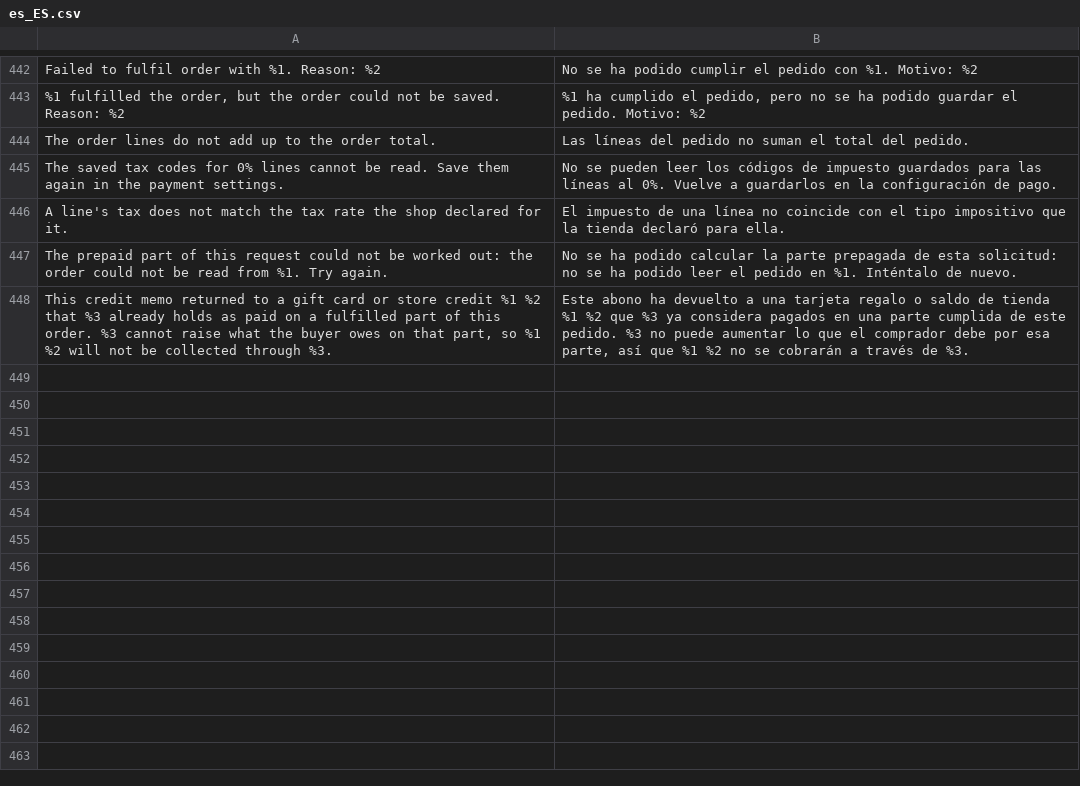
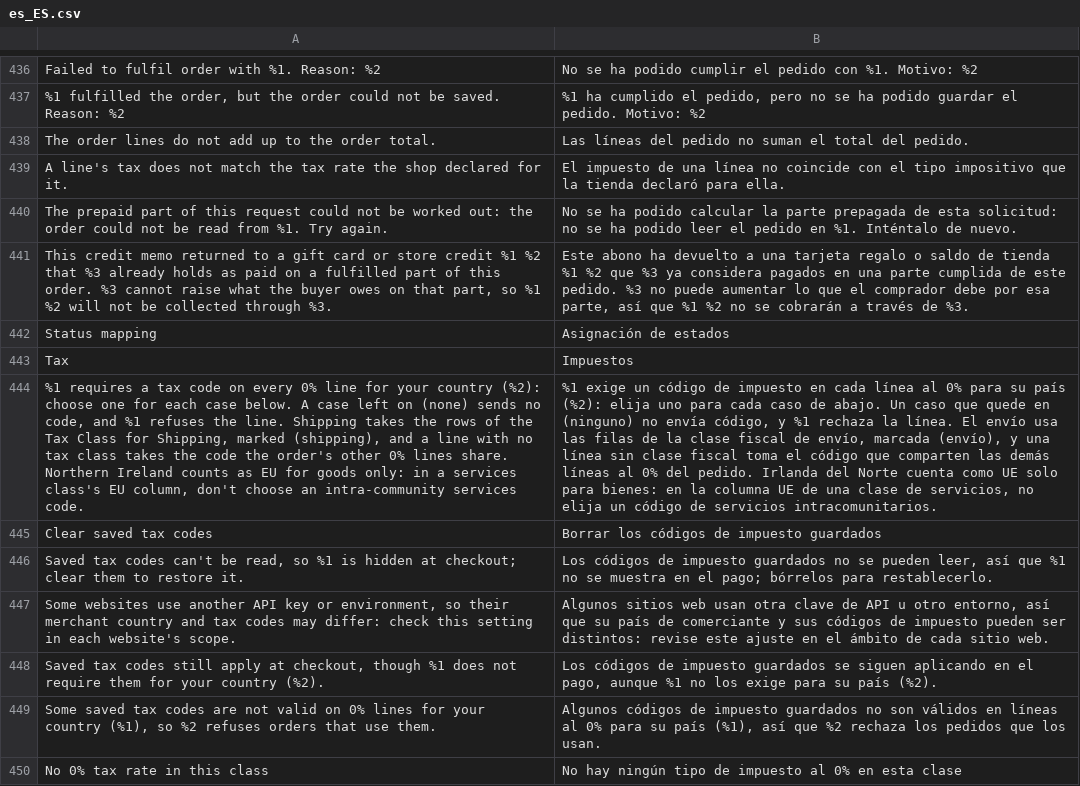
Before and after one commit to two-inc/magento-plugin, a CSV file: i18n/es_ES.csv, drawn as a sheet; only a part is shown, gaps mark what is left out; removed rows and columns are numbered as before the commit, all else as after; the diff covers the shown part only; the diff names each change by its address in the sheet, - before the commit and + after, or states it on an @@ line.

```diff
--- a/i18n/es_ES.csv
+++ b/i18n/es_ES.csv
-row 445: The saved tax codes for 0% lines cannot be read. Save them again in the payment settings. | No se pueden leer los códigos de impuesto guardados para las líneas al 0%. Vuelve a guardarlos en la configuración de pago.
+row 442: Status mapping | Asignación de estados
+row 443: Tax | Impuestos
+row 444: %1 requires a tax code on every 0% line for your country (%2): choose one for each case below. A case left on (none) sends no code, and %1 refuses the line. Shipping takes the rows of the Tax Class for Shipping, marked (shipping), and a line with no tax class takes the code the order's other 0% lines share. Northern Ireland counts as EU for goods only: in a services class's EU column, don't choose an intra-community services code. | %1 exige un código de impuesto en cada línea al 0% para su país (%2): elija uno para cada caso de abajo. Un caso que quede en (ninguno) no envía código, y %1 rechaza la línea. El envío usa las filas de la clase fiscal de envío, marcada (envío), y una línea sin clase fiscal toma el código que comparten las demás líneas al 0% del pedido. Irlanda del Norte cuenta como UE solo para bienes: en la columna UE de una clase de servicios, no elija un código de servicios intracomunitarios.
+row 445: Clear saved tax codes | Borrar los códigos de impuesto guardados
+row 446: Saved tax codes can't be read, so %1 is hidden at checkout; clear them to restore it. | Los códigos de impuesto guardados no se pueden leer, así que %1 no se muestra en el pago; bórrelos para restablecerlo.
+row 447: Some websites use another API key or environment, so their merchant country and tax codes may differ: check this setting in each website's scope. | Algunos sitios web usan otra clave de API u otro entorno, así que su país de comerciante y sus códigos de impuesto pueden ser distintos: revise este ajuste en el ámbito de cada sitio web.
+row 448: Saved tax codes still apply at checkout, though %1 does not require them for your country (%2). | Los códigos de impuesto guardados se siguen aplicando en el pago, aunque %1 no los exige para su país (%2).
+row 449: Some saved tax codes are not valid on 0% lines for your country (%1), so %2 refuses orders that use them. | Algunos códigos de impuesto guardados no son válidos en líneas al 0% para su país (%1), así que %2 rechaza los pedidos que los usan.
+row 450: No 0% tax rate in this class | No hay ningún tipo de impuesto al 0% en esta clase
```
Also changed, not shown: 12 added rows and 6 removed rows elsewhere in this file, i18n/nb_NO.csv, i18n/nl_NL.csv, 1 other file.
